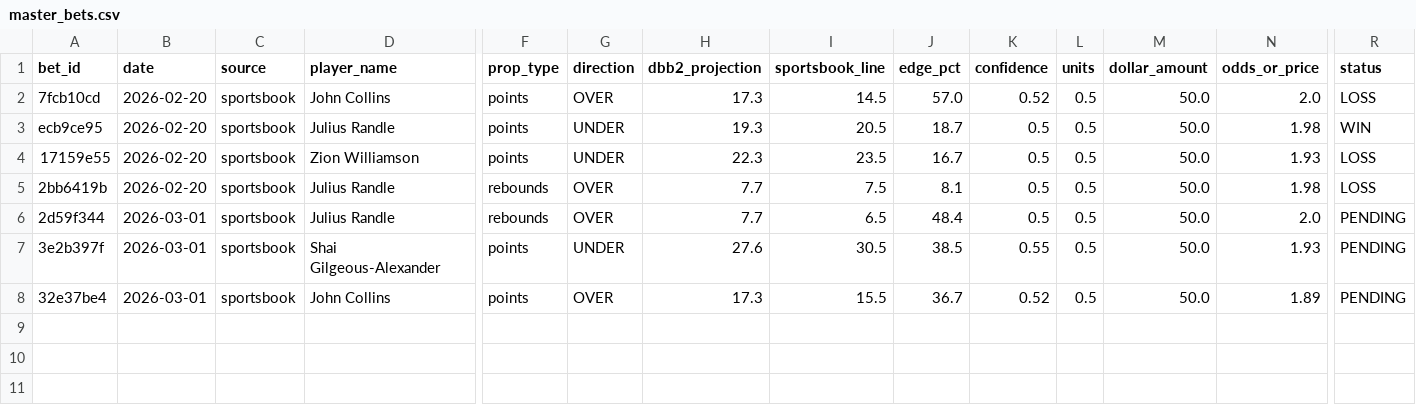
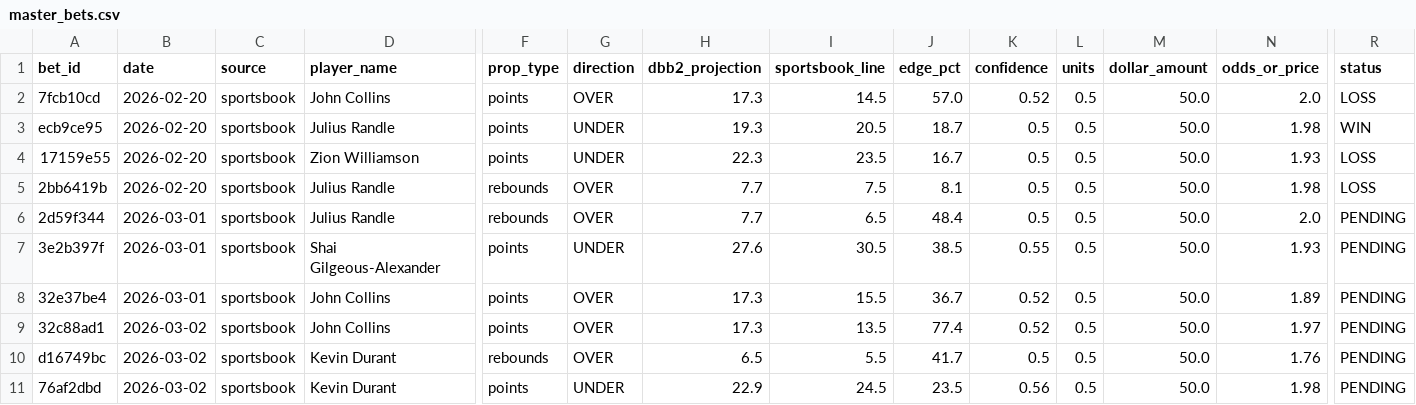
Before and after one commit to teebuphilip/courtdominion, a CSV file: betting-engine/data/bets/master_bets.csv, drawn as a sheet; only a part is shown, gaps mark what is left out; rows hold the shown columns only; the diff names each change by its address in the sheet, - before the commit and + after, or states it on an @@ line.

```diff
--- a/betting-engine/data/bets/master_bets.csv
+++ b/betting-engine/data/bets/master_bets.csv
+row 9: 32c88ad1 | 2026-03-02 | sportsbook | John Collins | points | OVER | 17.3 | 13.5 | 77.4 | 0.52 | 0.5 | 50.0 | 1.97 | PENDING
+row 10: d16749bc | 2026-03-02 | sportsbook | Kevin Durant | rebounds | OVER | 6.5 | 5.5 | 41.7 | 0.5 | 0.5 | 50.0 | 1.76 | PENDING
+row 11: 76af2dbd | 2026-03-02 | sportsbook | Kevin Durant | points | UNDER | 22.9 | 24.5 | 23.5 | 0.56 | 0.5 | 50.0 | 1.98 | PENDING
```
Also changed, not shown: betting-engine/data/bets/master_bets_enhanced.csv, 13 other files.
